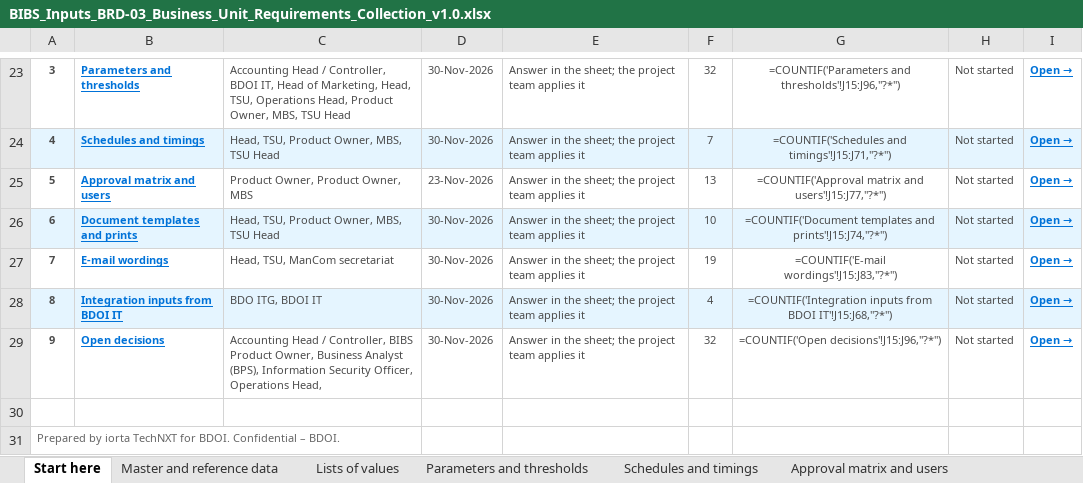
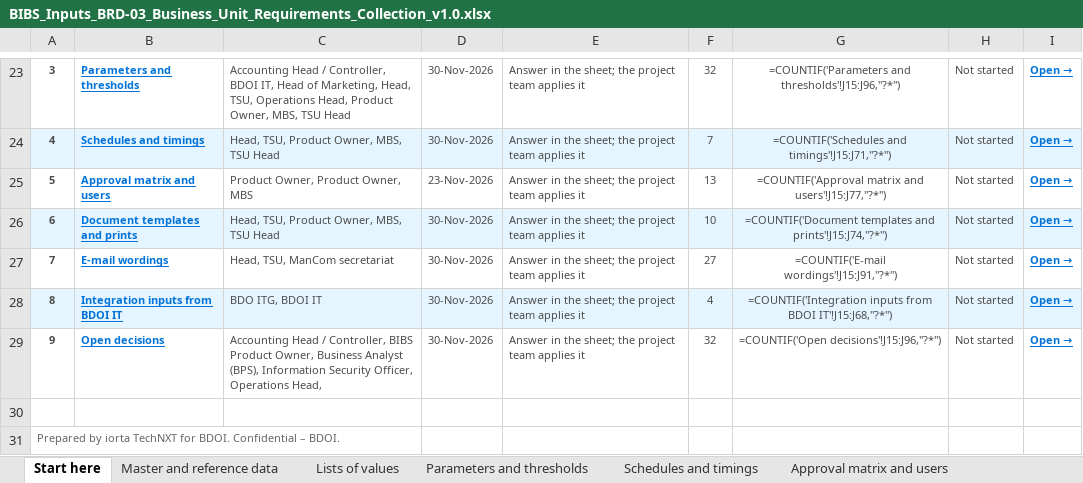
Before and after one commit to IortaTexhNXT-DEV/FinVerse, an Excel workbook: docs/deliverables/out/Programme/BDOI_Template_FRS/BRD-03_Product_Maintenance/BIBS_Inputs_BRD-03_Business_Unit_Requirements_Collection_v1.0.xlsx, sheet Start here, drawn as a sheet; only a part is shown, gaps mark what is left out; values as stored, in another font and other column widths than the file's, no borders; formulas without a stored value are shown as written; charts and pictures and conditional formats not drawn; the diff names each change by its address in the sheet, - before the commit and + after, or states it on an @@ line.

```diff
--- a/docs/deliverables/out/Programme/BDOI_Template_FRS/BRD-03_Product_Maintenance/BIBS_Inputs_BRD-03_Business_Unit_Requirements_Collection_v1.0.xlsx (sheet Start here)
+++ b/docs/deliverables/out/Programme/BDOI_Template_FRS/BRD-03_Product_Maintenance/BIBS_Inputs_BRD-03_Business_Unit_Requirements_Collection_v1.0.xlsx (sheet Start here)
-F27: 19
+F27: 27
-G27: =COUNTIF('E-mail wordings'!J15:J83,"?*")
+G27: =COUNTIF('E-mail wordings'!J15:J91,"?*")
```
Also changed, not shown: sheet E-mail wordings, docs/deliverables/out/Programme/BDOI_Template_FRS/BRD-03_Product_Maintenance/BIBS_CR_BRD-03_Change_Request_Register_v1.0.xlsx, docs/deliverables/out/Programme/BDOI_Template_FRS/BRD-03_Product_Maintenance/BIBS_RTM_BRD-03_Test_Cases_and_Traceability_v1.0.xlsx, 17 other files.
